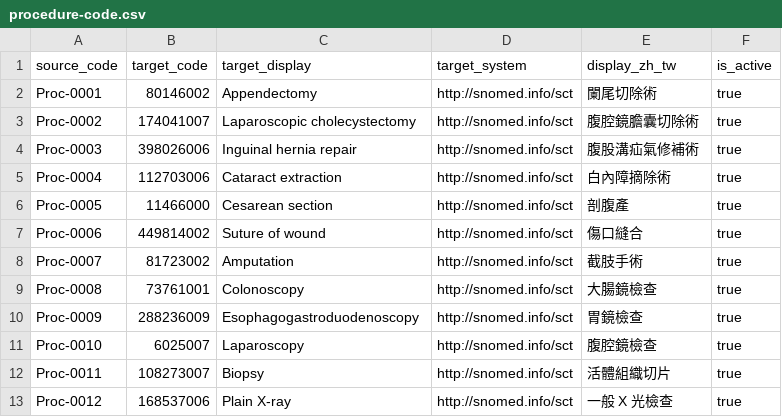
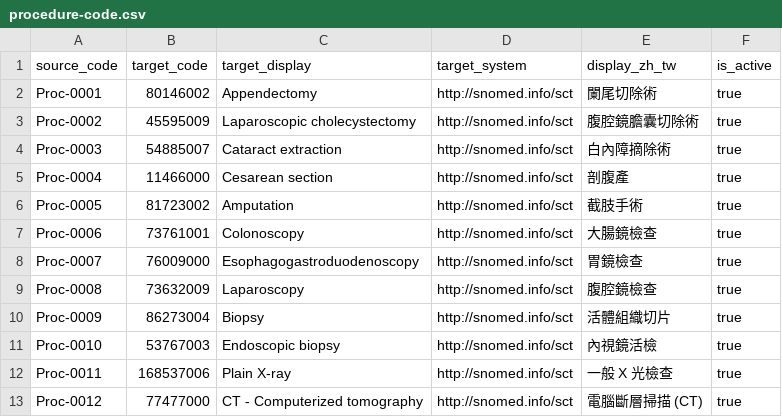
Before and after one commit to cylab-tw/fhirfox, a CSV file: dataset/converter/code-mappings/procedure-code.csv, drawn as a sheet; only a part is shown; the diff covers the shown part only.

```diff
--- a/dataset/converter/code-mappings/procedure-code.csv
+++ b/dataset/converter/code-mappings/procedure-code.csv
@@ -2,12 +2,12 @@ source_code,target_code,target_display,target_system,display_zh_tw,is_active
 Proc-0001,80146002,Appendectomy,http://snomed.info/sct,闌尾切除術,true
-Proc-0002,174041007,Laparoscopic cholecystectomy,http://snomed.info/sct,腹腔鏡膽囊切除術,true
-Proc-0003,398026006,Inguinal hernia repair,http://snomed.info/sct,腹股溝疝氣修補術,true
-Proc-0004,112703006,Cataract extraction,http://snomed.info/sct,白內障摘除術,true
-Proc-0005,11466000,Cesarean section,http://snomed.info/sct,剖腹產,true
-Proc-0006,449814002,Suture of wound,http://snomed.info/sct,傷口縫合,true
-Proc-0007,81723002,Amputation,http://snomed.info/sct,截肢手術,true
-Proc-0008,73761001,Colonoscopy,http://snomed.info/sct,大腸鏡檢查,true
-Proc-0009,288236009,Esophagogastroduodenoscopy,http://snomed.info/sct,胃鏡檢查,true
-Proc-0010,6025007,Laparoscopy,http://snomed.info/sct,腹腔鏡檢查,true
-Proc-0011,108273007,Biopsy,http://snomed.info/sct,活體組織切片,true
-Proc-0012,168537006,Plain X-ray,http://snomed.info/sct,一般 X 光檢查,true
+Proc-0002,45595009,Laparoscopic cholecystectomy,http://snomed.info/sct,腹腔鏡膽囊切除術,true
+Proc-0003,54885007,Cataract extraction,http://snomed.info/sct,白內障摘除術,true
+Proc-0004,11466000,Cesarean section,http://snomed.info/sct,剖腹產,true
+Proc-0005,81723002,Amputation,http://snomed.info/sct,截肢手術,true
+Proc-0006,73761001,Colonoscopy,http://snomed.info/sct,大腸鏡檢查,true
+Proc-0007,76009000,Esophagogastroduodenoscopy,http://snomed.info/sct,胃鏡檢查,true
+Proc-0008,73632009,Laparoscopy,http://snomed.info/sct,腹腔鏡檢查,true
+Proc-0009,86273004,Biopsy,http://snomed.info/sct,活體組織切片,true
+Proc-0010,53767003,Endoscopic biopsy,http://snomed.info/sct,內視鏡活檢,true
+Proc-0011,168537006,Plain X-ray,http://snomed.info/sct,一般 X 光檢查,true
+Proc-0012,77477000,CT - Computerized tomography,http://snomed.info/sct,電腦斷層掃描 (CT),true
```
Also changed, not shown: 14 removed rows and 53 edited cells elsewhere in this file, dataset/converter/code-mappings/condition-code.csv, dataset/converter/code-mappings/diagnosticreport-code.csv, 11 other files.
